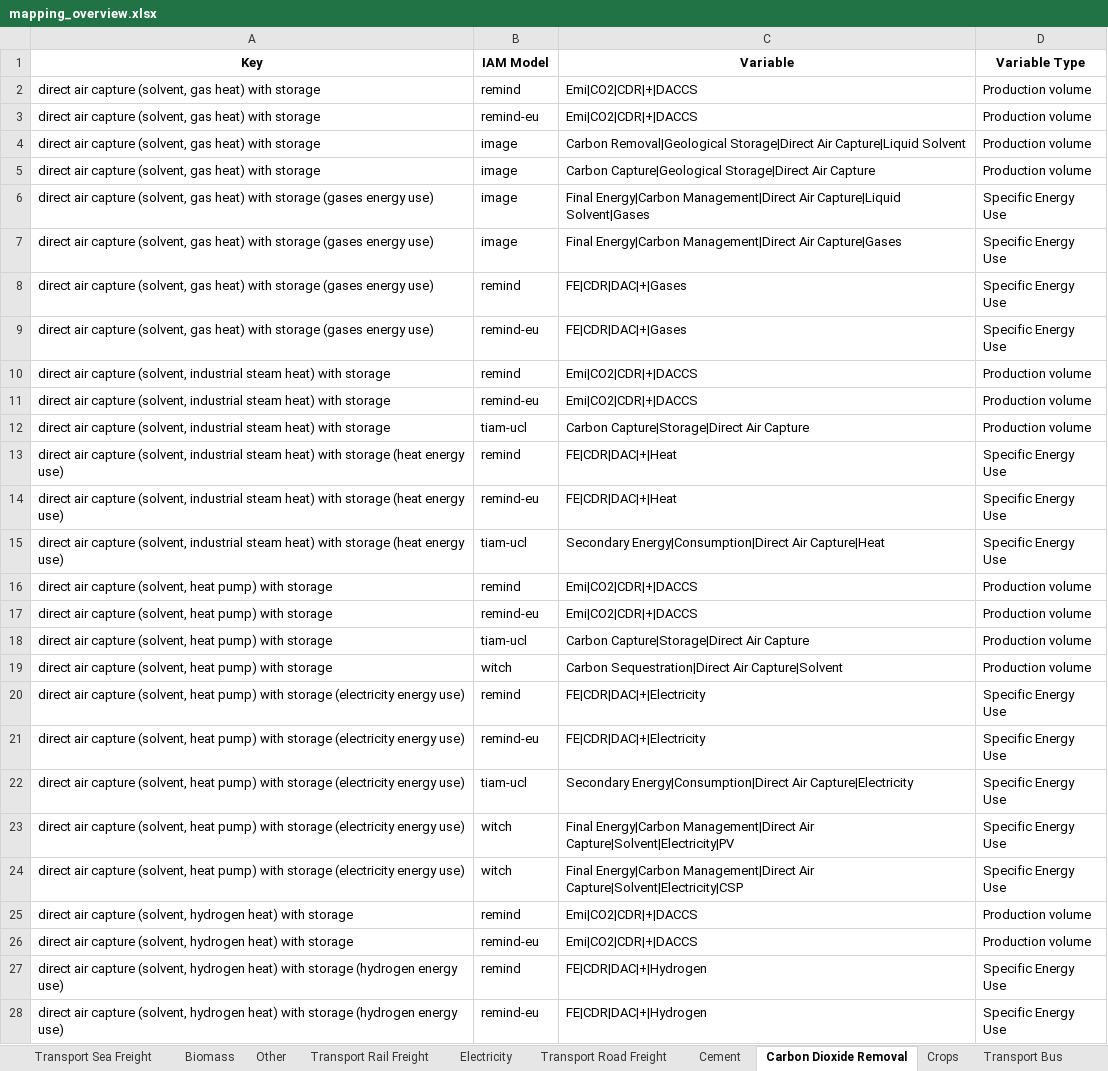
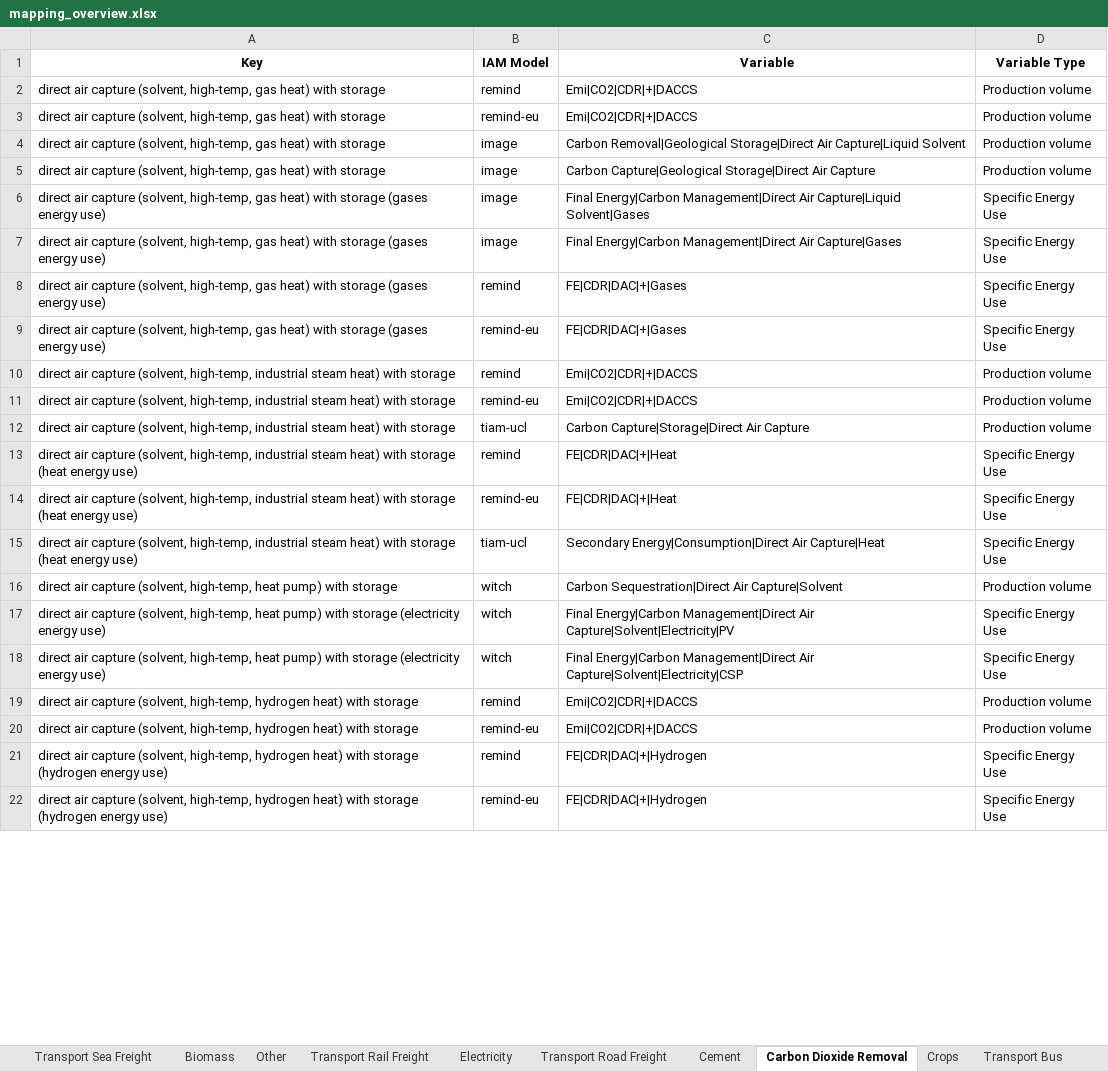
Before and after one commit to Laboratory-for-Energy-Systems-Analysis/premise-hub, an Excel workbook: apps/scenario_explorer/dev/mapping_overview.xlsx, sheet Carbon Dioxide Removal, drawn as a sheet; only a part is shown; values as stored, in another font and other column widths than the file's, no borders; removed rows and columns are numbered as before the commit, all else as after; the diff covers the shown part only; the diff names each change by its address in the sheet, - before the commit and + after, or states it on an @@ line.

```diff
--- a/apps/scenario_explorer/dev/mapping_overview.xlsx (sheet Carbon Dioxide Removal)
+++ b/apps/scenario_explorer/dev/mapping_overview.xlsx (sheet Carbon Dioxide Removal)
-A2:A5 (Key): …capture (solvent, gas heat)…
+A2:A5 (Key): …capture (solvent, high-temp, gas heat)…
-A6:A9 (Key): …capture (solvent, gas heat)…
+A6:A9 (Key): …capture (solvent, high-temp, gas heat)…
-A10:A12 (Key): …capture (solvent, industrial steam…
+A10:A12 (Key): …capture (solvent, high-temp, industrial steam…
-A13:A15 (Key): …capture (solvent, industrial steam…
+A13:A15 (Key): …capture (solvent, high-temp, industrial steam…
-row 16: direct air capture (solvent, heat pump) with storage | remind | Emi|CO2|CDR|+|DACCS | Production volume
-row 17: direct air capture (solvent, heat pump) with storage | remind-eu | Emi|CO2|CDR|+|DACCS | Production volume
-row 18: direct air capture (solvent, heat pump) with storage | tiam-ucl | Carbon Capture|Storage|Direct Air Capture | Production volume
-A16 (Key): …capture (solvent, heat pump)…
+A16 (Key): …capture (solvent, high-temp, heat pump)…
-row 20: direct air capture (solvent, heat pump) with storage (electricity energy use) | remind | FE|CDR|DAC|+|Electricity | Specific Energy Use
-row 21: direct air capture (solvent, heat pump) with storage (electricity energy use) | remind-eu | FE|CDR|DAC|+|Electricity | Specific Energy Use
-row 22: direct air capture (solvent, heat pump) with storage (electricity energy use) | tiam-ucl | Secondary Energy|Consumption|Direct Air Capture|Electricity | Specific Energy Use
-A17:A18 (Key): …capture (solvent, heat pump)…
+A17:A18 (Key): …capture (solvent, high-temp, heat pump)…
-A19:A20 (Key): …capture (solvent, hydrogen heat)…
+A19:A20 (Key): …capture (solvent, high-temp, hydrogen heat)…
-A21:A22 (Key): …capture (solvent, hydrogen heat)…
+A21:A22 (Key): …capture (solvent, high-temp, hydrogen heat)…
```
Also changed, not shown: 6 added rows and 10 edited cells elsewhere in this sheet, sheet Heat, 8 other files.
